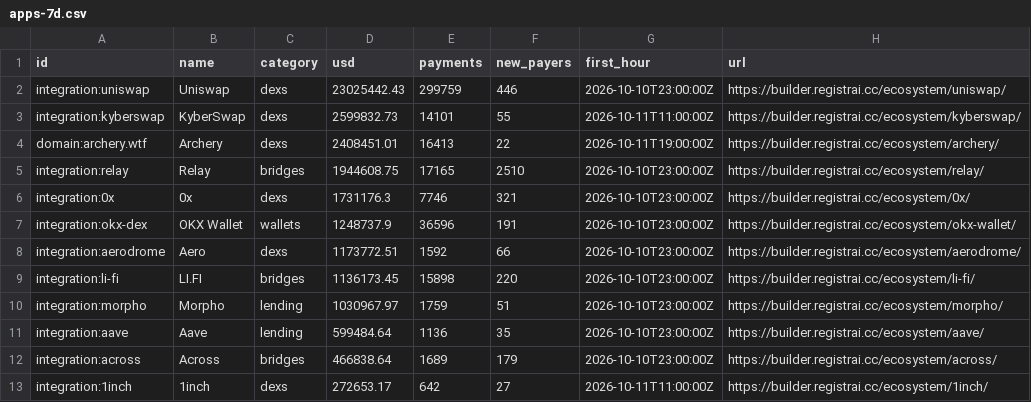
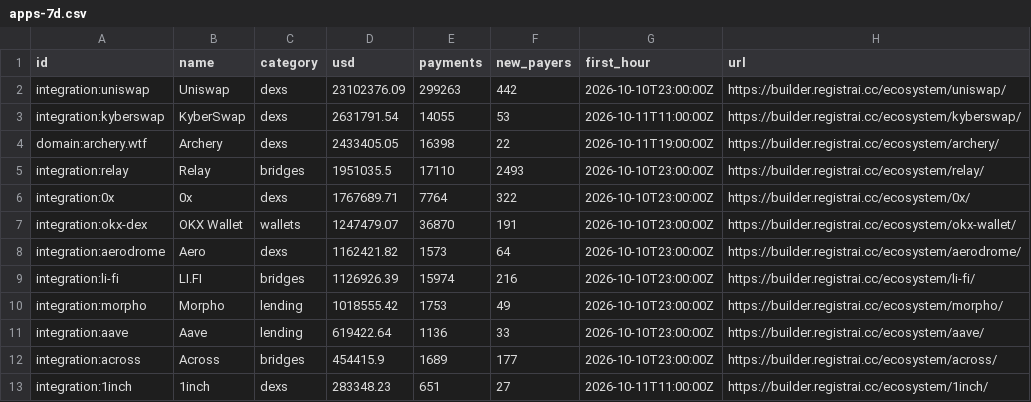
Before and after one commit to registrai-multichain/arc-ecosystem, a CSV file: data/apps-7d.csv, drawn as a sheet; only a part is shown; the diff covers the shown part only.

```diff
--- a/data/apps-7d.csv
+++ b/data/apps-7d.csv
@@ -1,13 +1,13 @@
 id,name,category,usd,payments,new_payers,first_hour,url
-integration:uniswap,Uniswap,dexs,23025442.43,299759,446,2026-10-10T23:00:00Z,https://builder.registrai.cc/ecosystem/uniswap/
-integration:kyberswap,KyberSwap,dexs,2599832.73,14101,55,2026-10-11T11:00:00Z,https://builder.registrai.cc/ecosystem/kyberswap/
-domain:archery.wtf,Archery,dexs,2408451.01,16413,22,2026-10-11T19:00:00Z,https://builder.registrai.cc/ecosystem/archery/
-integration:relay,Relay,bridges,1944608.75,17165,2510,2026-10-10T23:00:00Z,https://builder.registrai.cc/ecosystem/relay/
-integration:0x,0x,dexs,1731176.3,7746,321,2026-10-10T23:00:00Z,https://builder.registrai.cc/ecosystem/0x/
-integration:okx-dex,OKX Wallet,wallets,1248737.9,36596,191,2026-10-10T23:00:00Z,https://builder.registrai.cc/ecosystem/okx-wallet/
-integration:aerodrome,Aero,dexs,1173772.51,1592,66,2026-10-10T23:00:00Z,https://builder.registrai.cc/ecosystem/aerodrome/
-integration:li-fi,LI.FI,bridges,1136173.45,15898,220,2026-10-10T23:00:00Z,https://builder.registrai.cc/ecosystem/li-fi/
-integration:morpho,Morpho,lending,1030967.97,1759,51,2026-10-10T23:00:00Z,https://builder.registrai.cc/ecosystem/morpho/
-integration:aave,Aave,lending,599484.64,1136,35,2026-10-10T23:00:00Z,https://builder.registrai.cc/ecosystem/aave/
-integration:across,Across,bridges,466838.64,1689,179,2026-10-10T23:00:00Z,https://builder.registrai.cc/ecosystem/across/
-integration:1inch,1inch,dexs,272653.17,642,27,2026-10-11T11:00:00Z,https://builder.registrai.cc/ecosystem/1inch/
+integration:uniswap,Uniswap,dexs,23102376.09,299263,442,2026-10-10T23:00:00Z,https://builder.registrai.cc/ecosystem/uniswap/
+integration:kyberswap,KyberSwap,dexs,2631791.54,14055,53,2026-10-11T11:00:00Z,https://builder.registrai.cc/ecosystem/kyberswap/
+domain:archery.wtf,Archery,dexs,2433405.05,16398,22,2026-10-11T19:00:00Z,https://builder.registrai.cc/ecosystem/archery/
+integration:relay,Relay,bridges,1951035.5,17110,2493,2026-10-10T23:00:00Z,https://builder.registrai.cc/ecosystem/relay/
+integration:0x,0x,dexs,1767689.71,7764,322,2026-10-10T23:00:00Z,https://builder.registrai.cc/ecosystem/0x/
+integration:okx-dex,OKX Wallet,wallets,1247479.07,36870,191,2026-10-10T23:00:00Z,https://builder.registrai.cc/ecosystem/okx-wallet/
+integration:aerodrome,Aero,dexs,1162421.82,1573,64,2026-10-10T23:00:00Z,https://builder.registrai.cc/ecosystem/aerodrome/
+integration:li-fi,LI.FI,bridges,1126926.39,15974,216,2026-10-10T23:00:00Z,https://builder.registrai.cc/ecosystem/li-fi/
+integration:morpho,Morpho,lending,1018555.42,1753,49,2026-10-10T23:00:00Z,https://builder.registrai.cc/ecosystem/morpho/
+integration:aave,Aave,lending,619422.64,1136,33,2026-10-10T23:00:00Z,https://builder.registrai.cc/ecosystem/aave/
+integration:across,Across,bridges,454415.9,1689,177,2026-10-10T23:00:00Z,https://builder.registrai.cc/ecosystem/across/
+integration:1inch,1inch,dexs,283348.23,651,27,2026-10-11T11:00:00Z,https://builder.registrai.cc/ecosystem/1inch/
```
Also changed, not shown: 38 edited cells elsewhere in this file, 3 other files.
